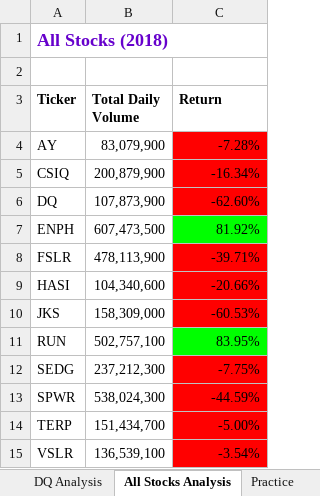
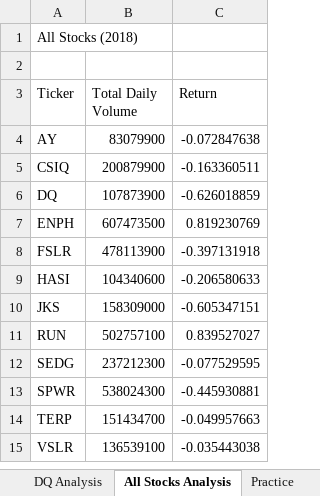
Before and after one commit to alydavis/Stock-Analysis, an Excel workbook: green_stocks.xlsm, sheet All Stocks Analysis, drawn as a sheet; values as stored, in another font and other column widths than the file's, no borders; charts and pictures not drawn; the diff names each change by its address in the sheet, - before the commit and + after, or states it on an @@ line.

Commit message:
Add files via upload

```diff
--- a/green_stocks.xlsm (sheet All Stocks Analysis)
+++ b/green_stocks.xlsm (sheet All Stocks Analysis)
@@ A1 bold: on → off, text colour: #6600CC → black, text size: smaller @@
-A3:C3 bold: on
+A3:C3 bold: off
-B4 (Total Daily Volume): 83,079,900
+B4 (Total Daily Volume): 83079900
-C4 (Return): -7.28%
+C4 (Return): -0.072847638
-C4:C6 fill: #FF0000
+C4:C6 fill: none
-B5 (Total Daily Volume): 200,879,900
+B5 (Total Daily Volume): 200879900
-C5 (Return): -16.34%
+C5 (Return): -0.163360511
-B6 (Total Daily Volume): 107,873,900
+B6 (Total Daily Volume): 107873900
-C6 (Return): -62.60%
+C6 (Return): -0.626018859
-B7 (Total Daily Volume): 607,473,500
+B7 (Total Daily Volume): 607473500
-C7 (Return): 81.92%
+C7 (Return): 0.819230769
-C7 fill: #00FF00
+C7 fill: none
-B8 (Total Daily Volume): 478,113,900
+B8 (Total Daily Volume): 478113900
-C8 (Return): -39.71%
+C8 (Return): -0.397131918
-C8:C10 fill: #FF0000
+C8:C10 fill: none
-B9 (Total Daily Volume): 104,340,600
+B9 (Total Daily Volume): 104340600
-C9 (Return): -20.66%
+C9 (Return): -0.206580633
-B10 (Total Daily Volume): 158,309,000
+B10 (Total Daily Volume): 158309000
-C10 (Return): -60.53%
+C10 (Return): -0.605347151
-B11 (Total Daily Volume): 502,757,100
+B11 (Total Daily Volume): 502757100
-C11 (Return): 83.95%
+C11 (Return): 0.839527027
-C11 fill: #00FF00
+C11 fill: none
-B12 (Total Daily Volume): 237,212,300
+B12 (Total Daily Volume): 237212300
-C12 (Return): -7.75%
+C12 (Return): -0.077529595
-C12:C15 fill: #FF0000
+C12:C15 fill: none
-B13 (Total Daily Volume): 538,024,300
+B13 (Total Daily Volume): 538024300
-C13 (Return): -44.59%
+C13 (Return): -0.445930881
-B14 (Total Daily Volume): 151,434,700
+B14 (Total Daily Volume): 151434700
-C14 (Return): -5.00%
+C14 (Return): -0.049957663
-B15 (Total Daily Volume): 136,539,100
+B15 (Total Daily Volume): 136539100
-C15 (Return): -3.54%
+C15 (Return): -0.035443038
```
Also changed, not shown: sheet DQ Analysis, charts or pictures.
